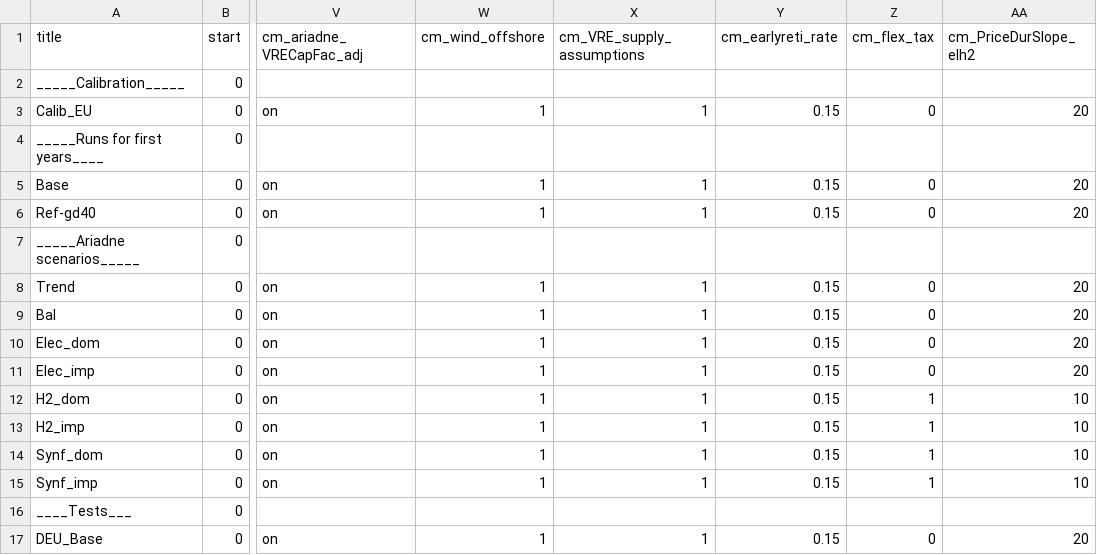
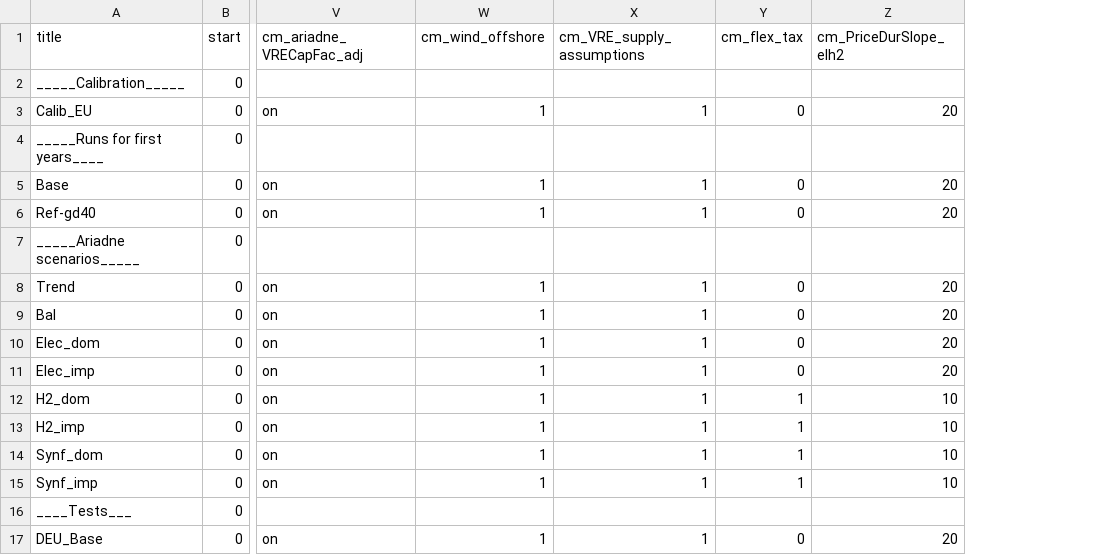
Before and after one commit to remindmodel/remind, a CSV file: config/21_regions_EU11/scenario_config_21_EU11_ARIADNE.csv, drawn as a sheet; only a part is shown, gaps mark what is left out; the diff names each change by its address in the sheet, - before the commit and + after, or states it on an @@ line.

Commit message:
update ARIADNE config

```diff
--- a/config/21_regions_EU11/scenario_config_21_EU11_ARIADNE.csv
+++ b/config/21_regions_EU11/scenario_config_21_EU11_ARIADNE.csv
-column Y (cm_earlyreti_rate), rows 3-17: 0.15 |  | 0.15 | 0.15 |  | 0.15 | 0.15 | 0.15 | 0.15 | 0.15 | 0.15 | 0.15 | 0.15 |  | 0.15
```
